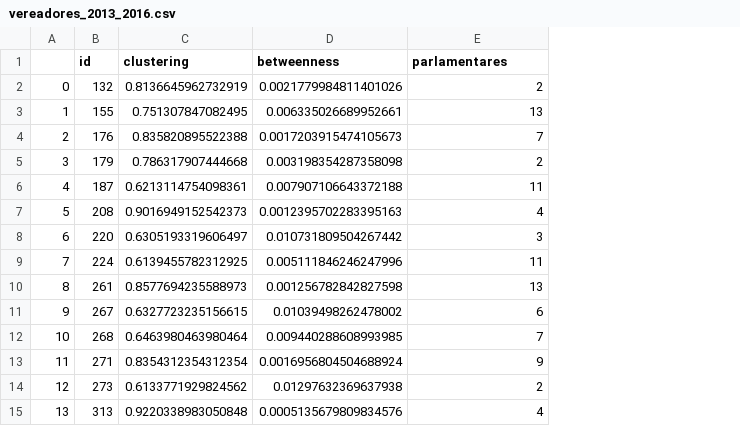
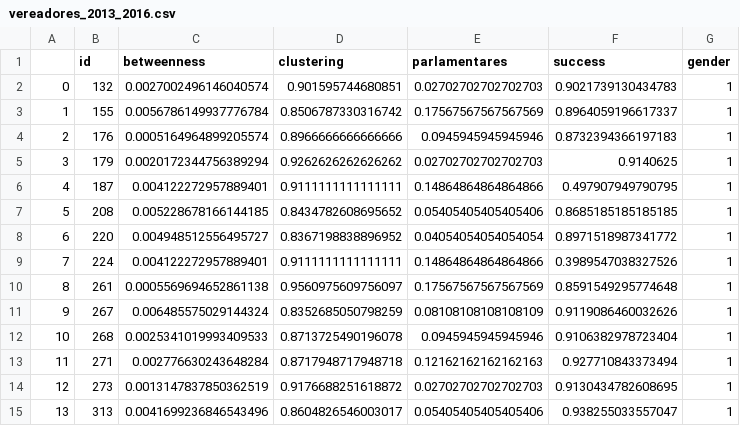
Before and after one commit to pauloschade/redessoc-Projeto, a CSV file: data/vereadores_2013_2016.csv, drawn as a sheet; only a part is shown; removed rows and columns are numbered as before the commit, all else as after; the diff covers the shown part only; the diff names each change by its address in the sheet, - before the commit and + after, or states it on an @@ line.

Commit message:
framing + success + gender

```diff
--- a/data/vereadores_2013_2016.csv
+++ b/data/vereadores_2013_2016.csv
-column C (clustering), rows 2-15: 0.8136645962732919 | 0.751307847082495 | 0.835820895522388 | 0.786317907444668 | 0.6213114754098361 | 0.9016949152542373 | 0.6305193319606497 | 0.6139455782312925 | 0.8577694235588973 | 0.6327723235156615 | 0.6463980463980464 | 0.8354312354312354 | 0.6133771929824562 | 0.9220338983050848
+column D (clustering), rows 2-15: 0.901595744680851 | 0.8506787330316742 | 0.8966666666666666 | 0.9262626262626262 | 0.9111111111111111 | 0.8434782608695652 | 0.8367198838896952 | 0.9111111111111111 | 0.9560975609756097 | 0.8352685050798259 | 0.8713725490196078 | 0.8717948717948718 | 0.9176688251618872 | 0.8604826546003017
+column F (success), rows 2-15: 0.9021739130434783 | 0.8964059196617337 | 0.8732394366197183 | 0.9140625 | 0.497907949790795 | 0.8685185185185185 | 0.8971518987341772 | 0.3989547038327526 | 0.8591549295774648 | 0.9119086460032626 | 0.9106382978723404 | 0.927710843373494 | 0.9130434782608695 | 0.938255033557047
+column G (gender), rows 2-15: all 1
-C2 (betweenness): 0.0021779984811401026
+C2 (betweenness): 0.0027002496146040574
-E2 (parlamentares): 2
+E2 (parlamentares): 0.02702702702702703
-C3 (betweenness): 0.006335026689952661
+C3 (betweenness): 0.0056786149937776784
-E3 (parlamentares): 13
+E3 (parlamentares): 0.17567567567567569
-C4 (betweenness): 0.0017203915474105673
+C4 (betweenness): 0.0005164964899205574
-E4 (parlamentares): 7
+E4 (parlamentares): 0.0945945945945946
-C5 (betweenness): 0.003198354287358098
+C5 (betweenness): 0.0020172344756389294
-E5 (parlamentares): 2
+E5 (parlamentares): 0.02702702702702703
-C6 (betweenness): 0.007907106643372188
+C6 (betweenness): 0.004122272957889401
-E6 (parlamentares): 11
+E6 (parlamentares): 0.14864864864864866
-C7 (betweenness): 0.0012395702283395163
+C7 (betweenness): 0.005228678166144185
-E7 (parlamentares): 4
+E7 (parlamentares): 0.05405405405405406
-C8 (betweenness): 0.010731809504267442
+C8 (betweenness): 0.004948512556495727
-E8 (parlamentares): 3
+E8 (parlamentares): 0.04054054054054054
-C9 (betweenness): 0.005111846246247996
+C9 (betweenness): 0.004122272957889401
-E9 (parlamentares): 11
+E9 (parlamentares): 0.14864864864864866
-C10 (betweenness): 0.001256782842827598
+C10 (betweenness): 0.0005569694652861138
-E10 (parlamentares): 13
+E10 (parlamentares): 0.17567567567567569
-C11 (betweenness): 0.01039498262478002
+C11 (betweenness): 0.006485575029144324
-E11 (parlamentares): 6
+E11 (parlamentares): 0.08108108108108109
-C12 (betweenness): 0.009440288608993985
+C12 (betweenness): 0.0025341019993409533
-E12 (parlamentares): 7
+E12 (parlamentares): 0.0945945945945946
-C13 (betweenness): 0.0016956804504688924
+C13 (betweenness): 0.002776630243648284
-E13 (parlamentares): 9
+E13 (parlamentares): 0.12162162162162163
-C14 (betweenness): 0.01297632369637938
+C14 (betweenness): 0.0013147837850362519
-E14 (parlamentares): 2
+E14 (parlamentares): 0.02702702702702703
-C15 (betweenness): 0.0005135679809834576
+C15 (betweenness): 0.0041699236846543496
-E15 (parlamentares): 4
+E15 (parlamentares): 0.05405405405405406
```
Also changed, not shown: 120 edited cells elsewhere in this file, 8 other files.
